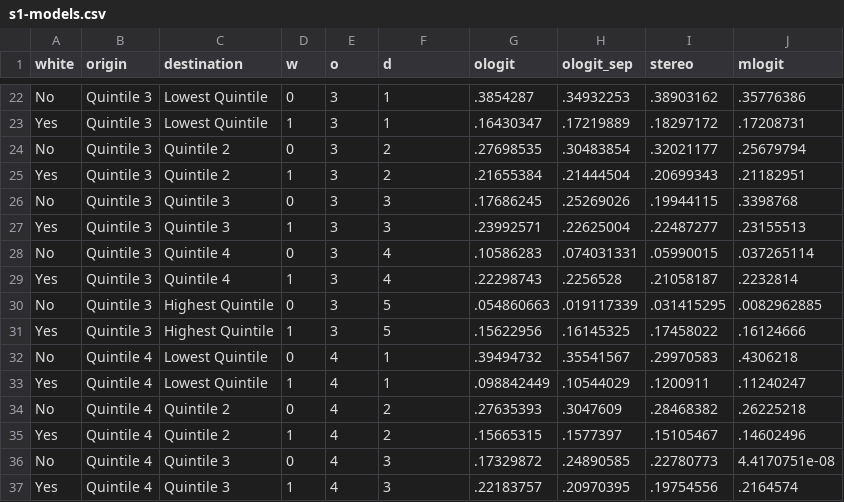
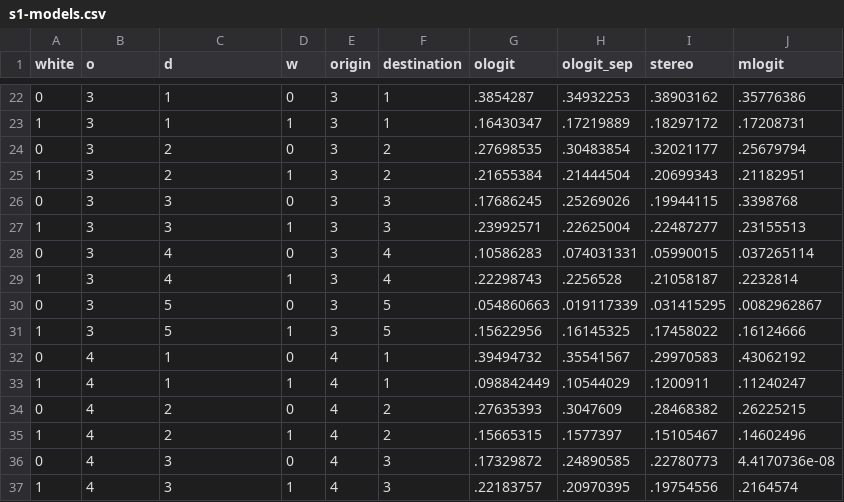
Before and after one commit to fpfeffer/WealthMobility, a CSV file: Data/s1-models.csv, drawn as a sheet; only a part is shown, gaps mark what is left out; the diff covers the shown part only; the diff names each change by its address in the sheet, - before the commit and + after, or states it on an @@ line.

```diff
--- a/Data/s1-models.csv
+++ b/Data/s1-models.csv
-B1: origin
+B1: o
-C1: destination
+C1: d
-E1: o
+E1: origin
-F1: d
+F1: destination
-A22 (white): No
+A22 (white): 0
-B22:B31 (o): Quintile 3
+B22:B31 (o): 3
-C22:C23 (d): Lowest Quintile
+C22:C23 (d): 1
-A23 (white): Yes
+A23 (white): 1
-A24 (white): No
+A24 (white): 0
-C24:C25 (d): Quintile 2
+C24:C25 (d): 2
-A25 (white): Yes
+A25 (white): 1
-A26 (white): No
+A26 (white): 0
-C26:C27 (d): Quintile 3
+C26:C27 (d): 3
-A27 (white): Yes
+A27 (white): 1
-A28 (white): No
+A28 (white): 0
-C28:C29 (d): Quintile 4
+C28:C29 (d): 4
-A29 (white): Yes
+A29 (white): 1
-A30 (white): No
+A30 (white): 0
-C30:C31 (d): Highest Quintile
+C30:C31 (d): 5
-J30 (mlogit): .0082962885
+J30 (mlogit): .0082962867
-A31 (white): Yes
+A31 (white): 1
-A32 (white): No
+A32 (white): 0
-B32:B37 (o): Quintile 4
+B32:B37 (o): 4
-C32:C33 (d): Lowest Quintile
+C32:C33 (d): 1
-J32 (mlogit): .4306218
+J32 (mlogit): .43062192
-A33 (white): Yes
+A33 (white): 1
-A34 (white): No
+A34 (white): 0
-C34:C35 (d): Quintile 2
+C34:C35 (d): 2
-J34 (mlogit): .26225218
+J34 (mlogit): .26225215
-A35 (white): Yes
+A35 (white): 1
-A36 (white): No
+A36 (white): 0
-C36:C37 (d): Quintile 3
+C36:C37 (d): 3
-J36 (mlogit): 4.4170751e-08
+J36 (mlogit): 4.4170736e-08
-A37 (white): Yes
+A37 (white): 1
```
Also changed, not shown: 111 edited cells elsewhere in this file, 1 other file.
